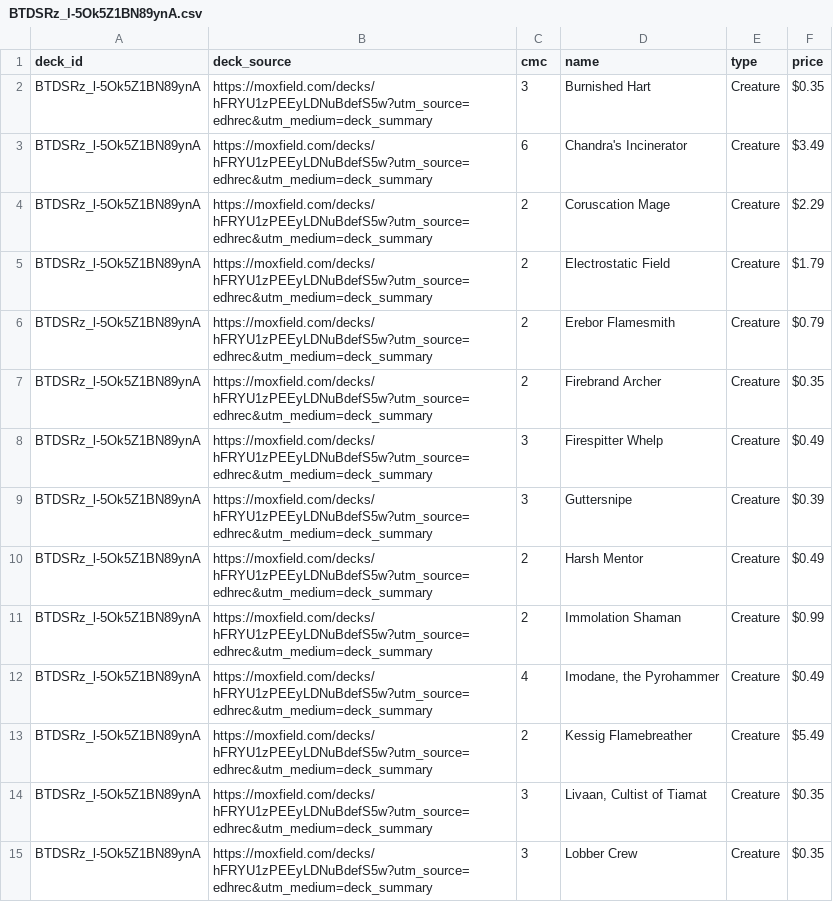
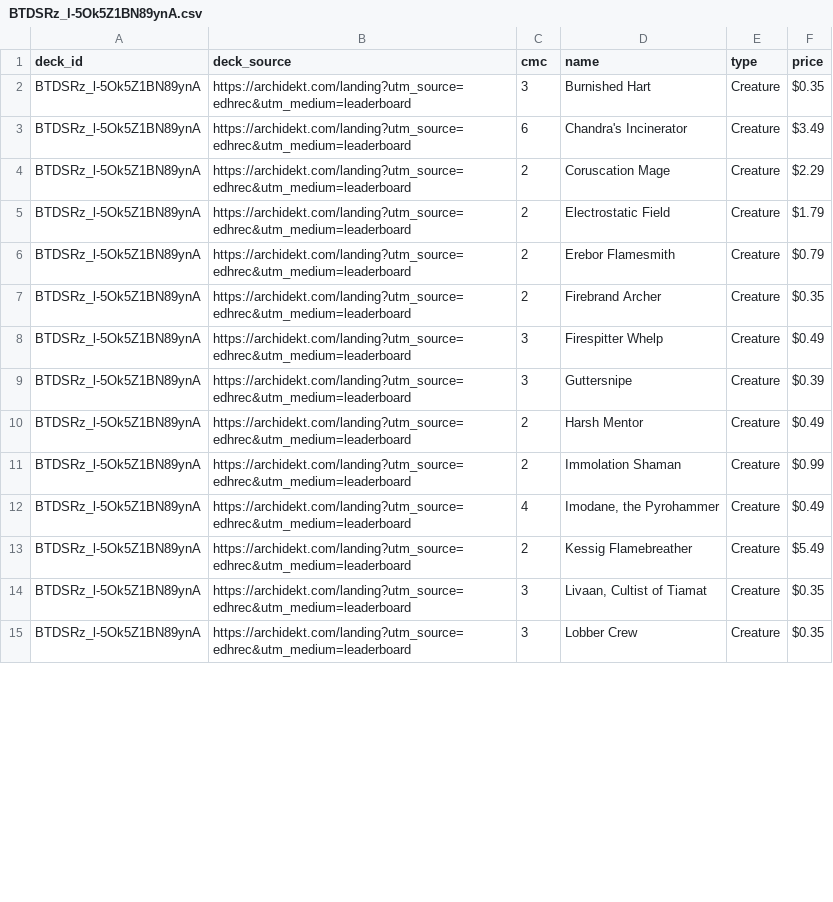
Before and after one commit to wojo1286/edhrec-scraper, a CSV file: decklists_html/BTDSRz_l-5Ok5Z1BN89ynA.csv, drawn as a sheet; only a part is shown; the diff covers the shown part only.

```diff
--- a/decklists_html/BTDSRz_l-5Ok5Z1BN89ynA.csv
+++ b/decklists_html/BTDSRz_l-5Ok5Z1BN89ynA.csv
@@ -1,15 +1,15 @@
 deck_id,deck_source,cmc,name,type,price
-BTDSRz_l-5Ok5Z1BN89ynA,https://moxfield.com/decks/hFRYU1zPEEyLDNuBdefS5w?utm_source=edhrec&utm_medium=deck_summary,3,Burnished Hart,Creature,$0.35
-BTDSRz_l-5Ok5Z1BN89ynA,https://moxfield.com/decks/hFRYU1zPEEyLDNuBdefS5w?utm_source=edhrec&utm_medium=deck_summary,6,Chandra's Incinerator,Creature,$3.49
-BTDSRz_l-5Ok5Z1BN89ynA,https://moxfield.com/decks/hFRYU1zPEEyLDNuBdefS5w?utm_source=edhrec&utm_medium=deck_summary,2,Coruscation Mage,Creature,$2.29
-BTDSRz_l-5Ok5Z1BN89ynA,https://moxfield.com/decks/hFRYU1zPEEyLDNuBdefS5w?utm_source=edhrec&utm_medium=deck_summary,2,Electrostatic Field,Creature,$1.79
-BTDSRz_l-5Ok5Z1BN89ynA,https://moxfield.com/decks/hFRYU1zPEEyLDNuBdefS5w?utm_source=edhrec&utm_medium=deck_summary,2,Erebor Flamesmith,Creature,$0.79
-BTDSRz_l-5Ok5Z1BN89ynA,https://moxfield.com/decks/hFRYU1zPEEyLDNuBdefS5w?utm_source=edhrec&utm_medium=deck_summary,2,Firebrand Archer,Creature,$0.35
-BTDSRz_l-5Ok5Z1BN89ynA,https://moxfield.com/decks/hFRYU1zPEEyLDNuBdefS5w?utm_source=edhrec&utm_medium=deck_summary,3,Firespitter Whelp,Creature,$0.49
-BTDSRz_l-5Ok5Z1BN89ynA,https://moxfield.com/decks/hFRYU1zPEEyLDNuBdefS5w?utm_source=edhrec&utm_medium=deck_summary,3,Guttersnipe,Creature,$0.39
-BTDSRz_l-5Ok5Z1BN89ynA,https://moxfield.com/decks/hFRYU1zPEEyLDNuBdefS5w?utm_source=edhrec&utm_medium=deck_summary,2,Harsh Mentor,Creature,$0.49
-BTDSRz_l-5Ok5Z1BN89ynA,https://moxfield.com/decks/hFRYU1zPEEyLDNuBdefS5w?utm_source=edhrec&utm_medium=deck_summary,2,Immolation Shaman,Creature,$0.99
-BTDSRz_l-5Ok5Z1BN89ynA,https://moxfield.com/decks/hFRYU1zPEEyLDNuBdefS5w?utm_source=edhrec&utm_medium=deck_summary,4,"Imodane, the Pyrohammer",Creature,$0.49
-BTDSRz_l-5Ok5Z1BN89ynA,https://moxfield.com/decks/hFRYU1zPEEyLDNuBdefS5w?utm_source=edhrec&utm_medium=deck_summary,2,Kessig Flamebreather,Creature,$5.49
-BTDSRz_l-5Ok5Z1BN89ynA,https://moxfield.com/decks/hFRYU1zPEEyLDNuBdefS5w?utm_source=edhrec&utm_medium=deck_summary,3,"Livaan, Cultist of Tiamat",Creature,$0.35
-BTDSRz_l-5Ok5Z1BN89ynA,https://moxfield.com/decks/hFRYU1zPEEyLDNuBdefS5w?utm_source=edhrec&utm_medium=deck_summary,3,Lobber Crew,Creature,$0.35
+BTDSRz_l-5Ok5Z1BN89ynA,https://archidekt.com/landing?utm_source=edhrec&utm_medium=leaderboard,3,Burnished Hart,Creature,$0.35
+BTDSRz_l-5Ok5Z1BN89ynA,https://archidekt.com/landing?utm_source=edhrec&utm_medium=leaderboard,6,Chandra's Incinerator,Creature,$3.49
+BTDSRz_l-5Ok5Z1BN89ynA,https://archidekt.com/landing?utm_source=edhrec&utm_medium=leaderboard,2,Coruscation Mage,Creature,$2.29
+BTDSRz_l-5Ok5Z1BN89ynA,https://archidekt.com/landing?utm_source=edhrec&utm_medium=leaderboard,2,Electrostatic Field,Creature,$1.79
+BTDSRz_l-5Ok5Z1BN89ynA,https://archidekt.com/landing?utm_source=edhrec&utm_medium=leaderboard,2,Erebor Flamesmith,Creature,$0.79
+BTDSRz_l-5Ok5Z1BN89ynA,https://archidekt.com/landing?utm_source=edhrec&utm_medium=leaderboard,2,Firebrand Archer,Creature,$0.35
+BTDSRz_l-5Ok5Z1BN89ynA,https://archidekt.com/landing?utm_source=edhrec&utm_medium=leaderboard,3,Firespitter Whelp,Creature,$0.49
+BTDSRz_l-5Ok5Z1BN89ynA,https://archidekt.com/landing?utm_source=edhrec&utm_medium=leaderboard,3,Guttersnipe,Creature,$0.39
+BTDSRz_l-5Ok5Z1BN89ynA,https://archidekt.com/landing?utm_source=edhrec&utm_medium=leaderboard,2,Harsh Mentor,Creature,$0.49
+BTDSRz_l-5Ok5Z1BN89ynA,https://archidekt.com/landing?utm_source=edhrec&utm_medium=leaderboard,2,Immolation Shaman,Creature,$0.99
+BTDSRz_l-5Ok5Z1BN89ynA,https://archidekt.com/landing?utm_source=edhrec&utm_medium=leaderboard,4,"Imodane, the Pyrohammer",Creature,$0.49
+BTDSRz_l-5Ok5Z1BN89ynA,https://archidekt.com/landing?utm_source=edhrec&utm_medium=leaderboard,2,Kessig Flamebreather,Creature,$5.49
+BTDSRz_l-5Ok5Z1BN89ynA,https://archidekt.com/landing?utm_source=edhrec&utm_medium=leaderboard,3,"Livaan, Cultist of Tiamat",Creature,$0.35
+BTDSRz_l-5Ok5Z1BN89ynA,https://archidekt.com/landing?utm_source=edhrec&utm_medium=leaderboard,3,Lobber Crew,Creature,$0.35
```
Also changed, not shown: 59 edited cells elsewhere in this file, decklists_html/9Ld04MEyTtHqcNVHJXPVow.csv, decklists_html/GSL8uj9isj1CHHfsDhZofw.csv, 10 other files.
